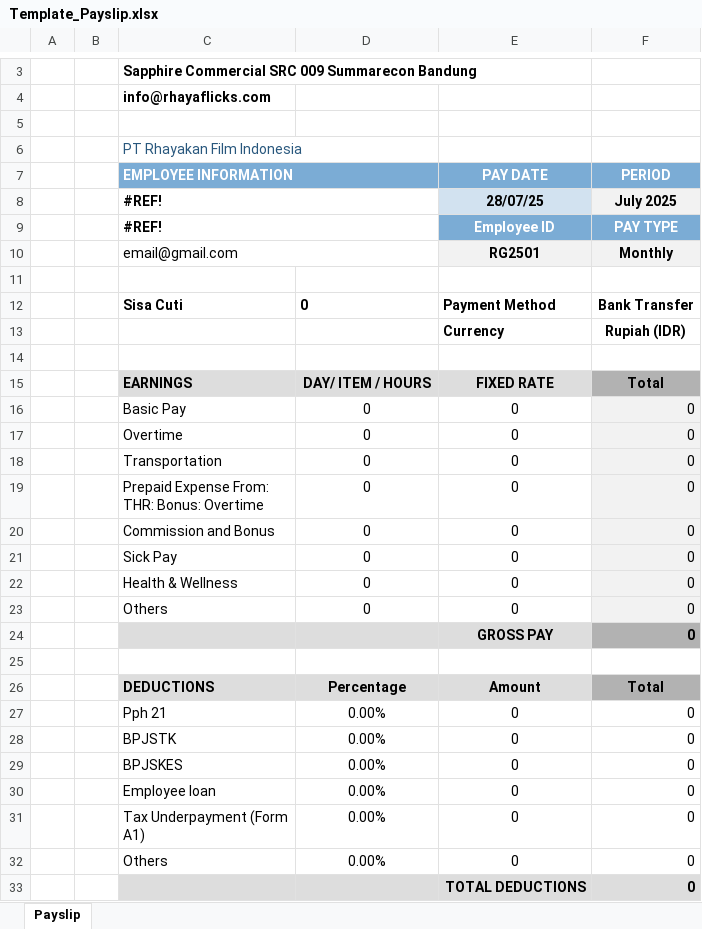
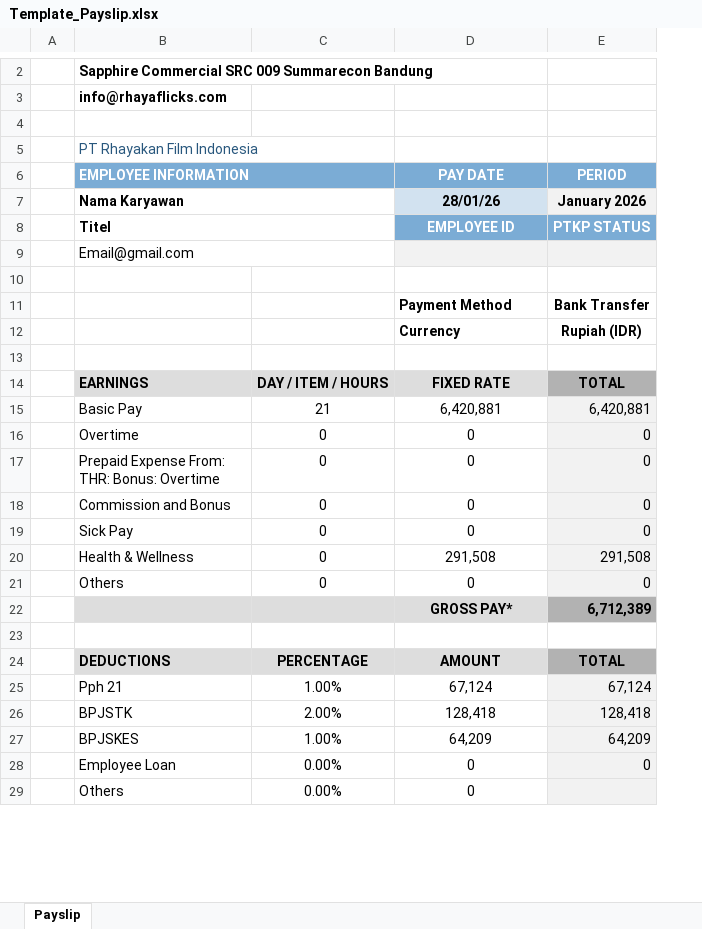
Before and after one commit to datarhaya/rhaya-human-resources-system, an Excel workbook: backend/src/templates/Template_Payslip.xlsx, sheet Payslip, drawn as a sheet; only a part is shown, gaps mark what is left out; values as stored, in another font and other column widths than the file's, no borders; charts and pictures not drawn; removed rows and columns are numbered as before the commit, all else as after; ↵ is a line break in a cell; the diff covers the shown part only; the diff names each change by its address in the sheet, - before the commit and + after, or states it on an @@ line.

Commit message:
new payslip format

```diff
--- a/backend/src/templates/Template_Payslip.xlsx (sheet Payslip)
+++ b/backend/src/templates/Template_Payslip.xlsx (sheet Payslip)
-column B, empty
-row 8:  |  | #REF! |  | 28/07/25 | July 2025
-row 9:  |  | #REF! |  | Employee ID | PAY TYPE
-row 10:  |  | email@gmail.com |  | RG2501 | Monthly
+row 7:  | Nama Karyawan |  | 28/01/26 | January 2026
+row 8:  | Titel |  | EMPLOYEE ID | PTKP STATUS
+row 9:  | Email@gmail.com
-B11 (EMPLOYEE INFORMATION): Sisa Cuti
+B11 (EMPLOYEE INFORMATION): (empty)
-C11: 0
+C11: (empty)
-C14: DAY/ ITEM / HOURS
+C14: DAY / ITEM / HOURS
-E14 (PERIOD): Total
+E14 (PERIOD): TOTAL
-row 16:  |  | Basic Pay | 0 | 0 | 0
+row 15:  | Basic Pay | 21 | 6,420,881 | 6,420,881
-row 18:  |  | Transportation | 0 | 0 | 0
-D20 (PAY DATE): 0
+D20 (PAY DATE): 291,508
-E20 (PERIOD): 0
+E20 (PERIOD): 291,508
-row 24:  |  |  |  | GROSS PAY | 0
+row 22:  |  |  | GROSS PAY* | 6,712,389
-row 26:  |  | DEDUCTIONS | Percentage | Amount | Total
-row 27:  |  | Pph 21 | 0.00% | 0 | 0
-row 28:  |  | BPJSTK | 0.00% | 0 | 0
-row 29:  |  | BPJSKES | 0.00% | 0 | 0
+row 24:  | DEDUCTIONS | PERCENTAGE | AMOUNT | TOTAL
+row 25:  | Pph 21 | 1.00% | 67,124 | 67,124
+row 26:  | BPJSTK | 2.00% | 128,418 | 128,418
+row 27:  | BPJSKES | 1.00% | 64,209 | 64,209
-B28 (EMPLOYEE INFORMATION): Employee loan
+B28 (EMPLOYEE INFORMATION): Employee Loan
-E28 fill: none
+E28 fill: #F2F2F2
-row 31:  |  | Tax Underpayment (Form ↵ A1) | 0.00% | 0 | 0
-E29 (PERIOD): 0
+E29 (PERIOD): (empty)
-E29 fill: none
+E29 fill: #F2F2F2
-row 33:  |  |  |  | TOTAL DEDUCTIONS | 0
```
Also changed, not shown: 15 added rows, 1 removed row, 3 edited cells and cell formats elsewhere in this sheet, formulas that keep their value, 3 other files.
